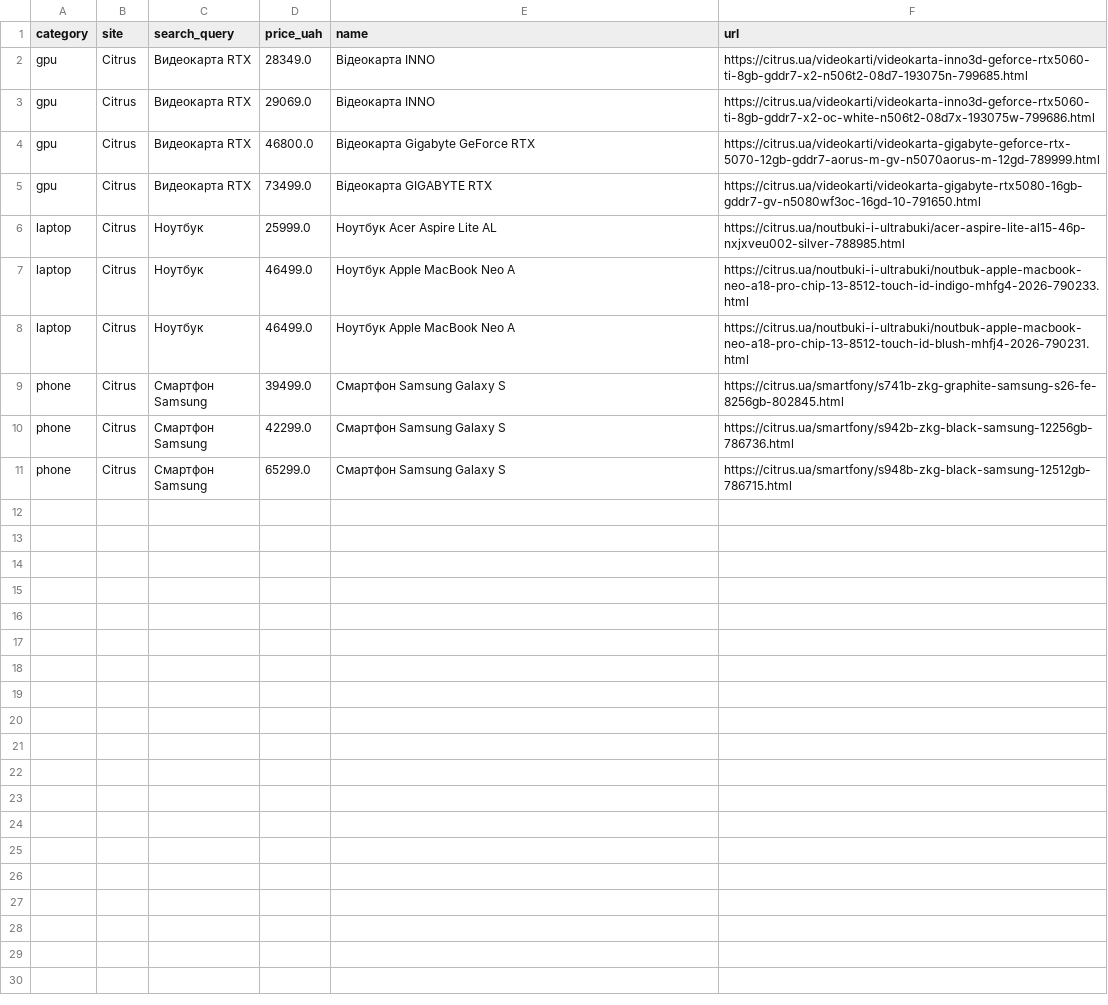
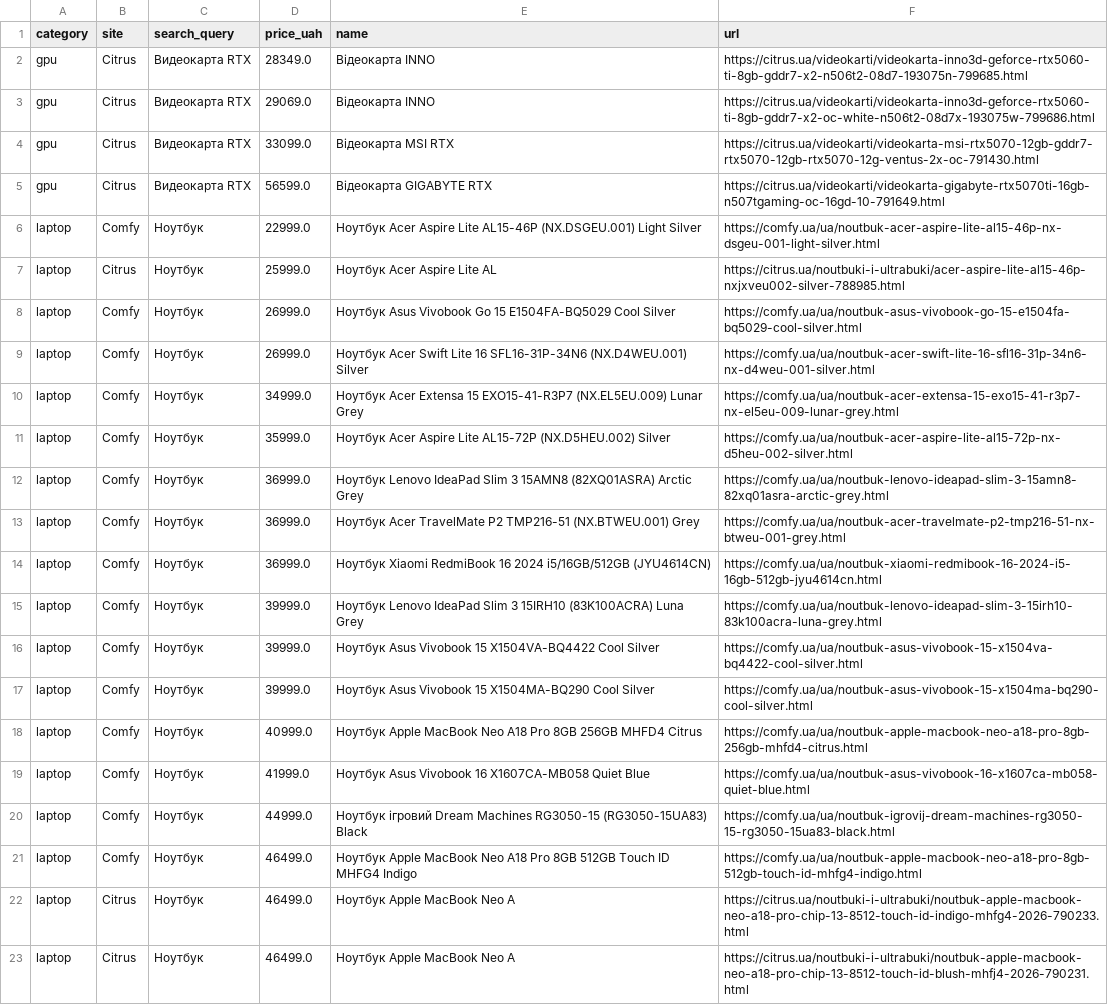
Before and after one commit to Gavnenko123/rycar-preview, a CSV file: misprice/docs/results_all.csv, drawn as a sheet; only a part is shown; the shorter side is filled out with more unchanged rows; the diff covers the shown part only.

```diff
--- a/misprice/docs/results_all.csv
+++ b/misprice/docs/results_all.csv
@@ -3,5 +3,20 @@ gpu,Citrus,Видеокарта RTX,28349.0,Відеокарта INNO,https://ci
 gpu,Citrus,Видеокарта RTX,29069.0,Відеокарта INNO,https://citrus.ua/videokarti/videokarta-inno3d-geforce-rtx5060-ti-8gb-gddr7-x2-oc-white-n506t2-08d7x-193075w-799686.html
-gpu,Citrus,Видеокарта RTX,46800.0,Відеокарта Gigabyte GeForce RTX,https://citrus.ua/videokarti/videokarta-gigabyte-geforce-rtx-5070-12gb-gddr7-aorus-m-gv-n5070aorus-m-12gd-789999.html
-gpu,Citrus,Видеокарта RTX,73499.0,Відеокарта GIGABYTE RTX,https://citrus.ua/videokarti/videokarta-gigabyte-rtx5080-16gb-gddr7-gv-n5080wf3oc-16gd-10-791650.html
+gpu,Citrus,Видеокарта RTX,33099.0,Відеокарта MSI RTX,https://citrus.ua/videokarti/videokarta-msi-rtx5070-12gb-gddr7-rtx5070-12gb-rtx5070-12g-ventus-2x-oc-791430.html
+gpu,Citrus,Видеокарта RTX,56599.0,Відеокарта GIGABYTE RTX,https://citrus.ua/videokarti/videokarta-gigabyte-rtx5070ti-16gb-n507tgaming-oc-16gd-10-791649.html
+laptop,Comfy,Ноутбук,22999.0,Ноутбук Acer Aspire Lite AL15-46P (NX.DSGEU.001) Light Silver,https://comfy.ua/ua/noutbuk-acer-aspire-lite-al15-46p-nx-dsgeu-001-light-silver.html
 laptop,Citrus,Ноутбук,25999.0,Ноутбук Acer Aspire Lite AL,https://citrus.ua/noutbuki-i-ultrabuki/acer-aspire-lite-al15-46p-nxjxveu002-silver-788985.html
+laptop,Comfy,Ноутбук,26999.0,Ноутбук Asus Vivobook Go 15 E1504FA-BQ5029 Cool Silver,https://comfy.ua/ua/noutbuk-asus-vivobook-go-15-e1504fa-bq5029-cool-silver.html
+laptop,Comfy,Ноутбук,26999.0,Ноутбук Acer Swift Lite 16 SFL16-31P-34N6 (NX.D4WEU.001) Silver,https://comfy.ua/ua/noutbuk-acer-swift-lite-16-sfl16-31p-34n6-nx-d4weu-001-silver.html
+laptop,Comfy,Ноутбук,34999.0,Ноутбук Acer Extensa 15 EXO15-41-R3P7 (NX.EL5EU.009) Lunar Grey,https://comfy.ua/ua/noutbuk-acer-extensa-15-exo15-41-r3p7-nx-el5eu-009-lunar-grey.html
+laptop,Comfy,Ноутбук,35999.0,Ноутбук Acer Aspire Lite AL15-72P (NX.D5HEU.002) Silver,https://comfy.ua/ua/noutbuk-acer-aspire-lite-al15-72p-nx-d5heu-002-silver.html
+laptop,Comfy,Ноутбук,36999.0,Ноутбук Lenovo IdeaPad Slim 3 15AMN8 (82XQ01ASRA) Arctic Grey,https://comfy.ua/ua/noutbuk-lenovo-ideapad-slim-3-15amn8-82xq01asra-arctic-grey.html
+laptop,Comfy,Ноутбук,36999.0,Ноутбук Acer TravelMate P2 TMP216-51 (NX.BTWEU.001) Grey,https://comfy.ua/ua/noutbuk-acer-travelmate-p2-tmp216-51-nx-btweu-001-grey.html
+laptop,Comfy,Ноутбук,36999.0,Ноутбук Xiaomi RedmiBook 16 2024 i5/16GB/512GB (JYU4614CN),https://comfy.ua/ua/noutbuk-xiaomi-redmibook-16-2024-i5-16gb-512gb-jyu4614cn.html
+laptop,Comfy,Ноутбук,39999.0,Ноутбук Lenovo IdeaPad Slim 3 15IRH10 (83K100ACRA) Luna Grey,https://comfy.ua/ua/noutbuk-lenovo-ideapad-slim-3-15irh10-83k100acra-luna-grey.html
+laptop,Comfy,Ноутбук,39999.0,Ноутбук Asus Vivobook 15 X1504VA-BQ4422 Cool Silver,https://comfy.ua/ua/noutbuk-asus-vivobook-15-x1504va-bq4422-cool-silver.html
+laptop,Comfy,Ноутбук,39999.0,Ноутбук Asus Vivobook 15 X1504MA-BQ290 Cool Silver,https://comfy.ua/ua/noutbuk-asus-vivobook-15-x1504ma-bq290-cool-silver.html
+laptop,Comfy,Ноутбук,40999.0,Ноутбук Apple MacBook Neo A18 Pro 8GB 256GB MHFD4 Citrus,https://comfy.ua/ua/noutbuk-apple-macbook-neo-a18-pro-8gb-256gb-mhfd4-citrus.html
+laptop,Comfy,Ноутбук,41999.0,Ноутбук Asus Vivobook 16 X1607CA-MB058 Quiet Blue,https://comfy.ua/ua/noutbuk-asus-vivobook-16-x1607ca-mb058-quiet-blue.html
+laptop,Comfy,Ноутбук,44999.0,Ноутбук ігровий Dream Machines RG3050-15 (RG3050-15UA83) Black,https://comfy.ua/ua/noutbuk-igrovij-dream-machines-rg3050-15-rg3050-15ua83-black.html
+laptop,Comfy,Ноутбук,46499.0,Ноутбук Apple MacBook Neo A18 Pro 8GB 512GB Touch ID MHFG4 Indigo,https://comfy.ua/ua/noutbuk-apple-macbook-neo-a18-pro-8gb-512gb-touch-id-mhfg4-indigo.html
 laptop,Citrus,Ноутбук,46499.0,Ноутбук Apple MacBook Neo A,https://citrus.ua/noutbuki-i-ultrabuki/noutbuk-apple-macbook-neo-a18-pro-chip-13-8512-touch-id-indigo-mhfg4-2026-790233.html
```
Also changed, not shown: 15 added rows elsewhere in this file, 2 other files.
